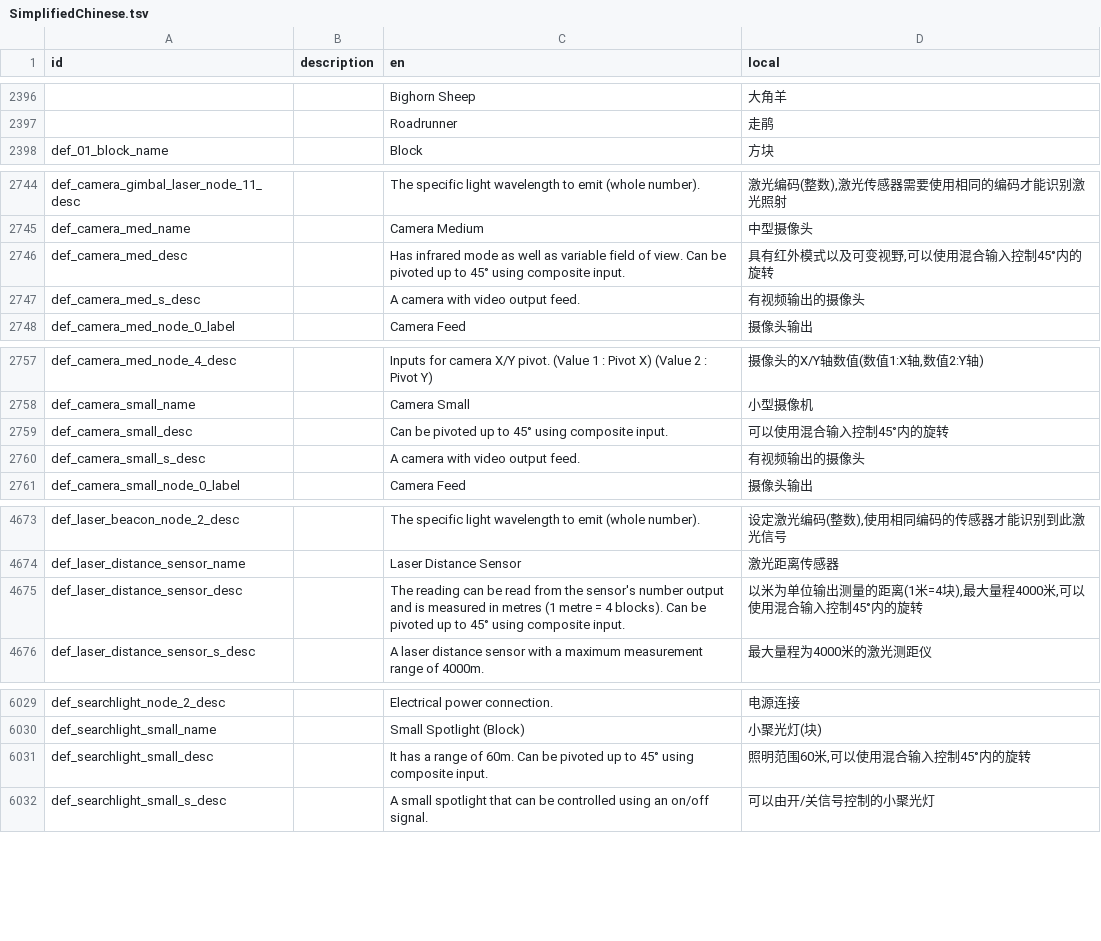
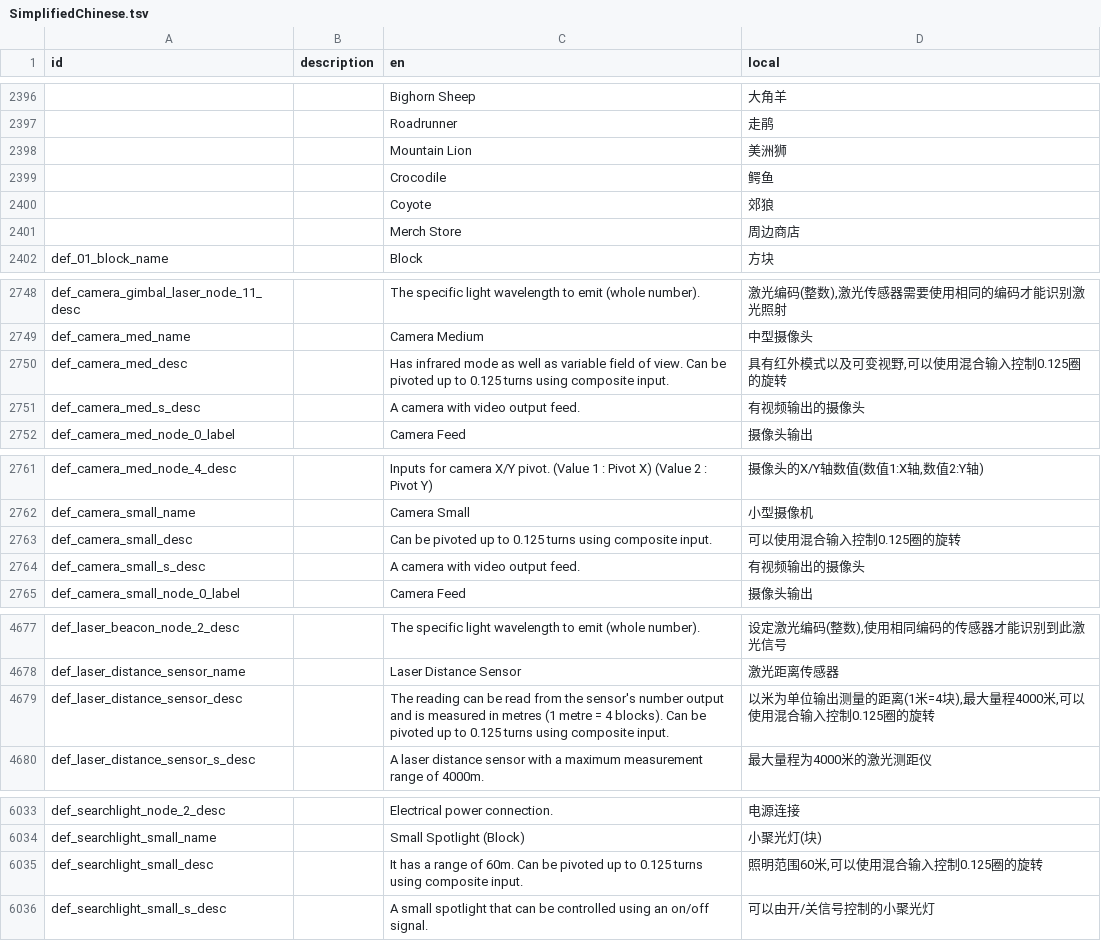
Before and after one commit to BKN46/stormworks-translate-chn, a TSV file: SimplifiedChinese.tsv, drawn as a sheet; only a part is shown, gaps mark what is left out; the diff covers the shown part only.

Commit message:
1.8.3 update

```diff
--- a/SimplifiedChinese.tsv
+++ b/SimplifiedChinese.tsv
@@ -2397,2 +2397,6 @@ id	description	en	local
 		Roadrunner	走鹃
+		Mountain Lion	美洲狮
+		Crocodile	鳄鱼
+		Coyote	郊狼
+		Merch Store	周边商店
 def_01_block_name		Block	方块
@@ -2745,3 +2749,3 @@ def_camera_gimbal_laser_node_11_desc		The specific light wavelength to emit (who
 def_camera_med_name		Camera Medium	中型摄像头
-def_camera_med_desc		Has infrared mode as well as variable field of view. Can be pivoted up to 45° using composite input.	具有红外模式以及可变视野,可以使用混合输入控制45°内的旋转
+def_camera_med_desc		Has infrared mode as well as variable field of view. Can be pivoted up to 0.125 turns using composite input.	具有红外模式以及可变视野,可以使用混合输入控制0.125圈的旋转
 def_camera_med_s_desc		A camera with video output feed.	有视频输出的摄像头
@@ -2758,3 +2762,3 @@ def_camera_med_node_4_desc		Inputs for camera X/Y pivot. (Value 1 : Pivot X) (Va
 def_camera_small_name		Camera Small	小型摄像机
-def_camera_small_desc		Can be pivoted up to 45° using composite input.	可以使用混合输入控制45°内的旋转
+def_camera_small_desc		Can be pivoted up to 0.125 turns using composite input.	可以使用混合输入控制0.125圈的旋转
 def_camera_small_s_desc		A camera with video output feed.	有视频输出的摄像头
@@ -4674,3 +4678,3 @@ def_laser_beacon_node_2_desc		The specific light wavelength to emit (whole numbe
 def_laser_distance_sensor_name		Laser Distance Sensor	激光距离传感器
-def_laser_distance_sensor_desc		The reading can be read from the sensor's number output and is measured in metres (1 metre = 4 blocks). Can be pivoted up to 45° using composite input.	以米为单位输出测量的距离(1米=4块),最大量程4000米,可以使用混合输入控制45°内的旋转
+def_laser_distance_sensor_desc		The reading can be read from the sensor's number output and is measured in metres (1 metre = 4 blocks). Can be pivoted up to 0.125 turns using composite input.	以米为单位输出测量的距离(1米=4块),最大量程4000米,可以使用混合输入控制0.125圈的旋转
 def_laser_distance_sensor_s_desc		A laser distance sensor with a maximum measurement range of 4000m.	最大量程为4000米的激光测距仪
@@ -6030,3 +6034,3 @@ def_searchlight_node_2_desc		Electrical power connection.	电源连接
 def_searchlight_small_name		Small Spotlight (Block)	小聚光灯(块)
-def_searchlight_small_desc		It has a range of 60m. Can be pivoted up to 45° using composite input.	照明范围60米,可以使用混合输入控制45°内的旋转
+def_searchlight_small_desc		It has a range of 60m. Can be pivoted up to 0.125 turns using composite input.	照明范围60米,可以使用混合输入控制0.125圈的旋转
 def_searchlight_small_s_desc		A small spotlight that can be controlled using an on/off signal.	可以由开/关信号控制的小聚光灯
```
Also changed, not shown: 2 edited cells elsewhere in this file.
